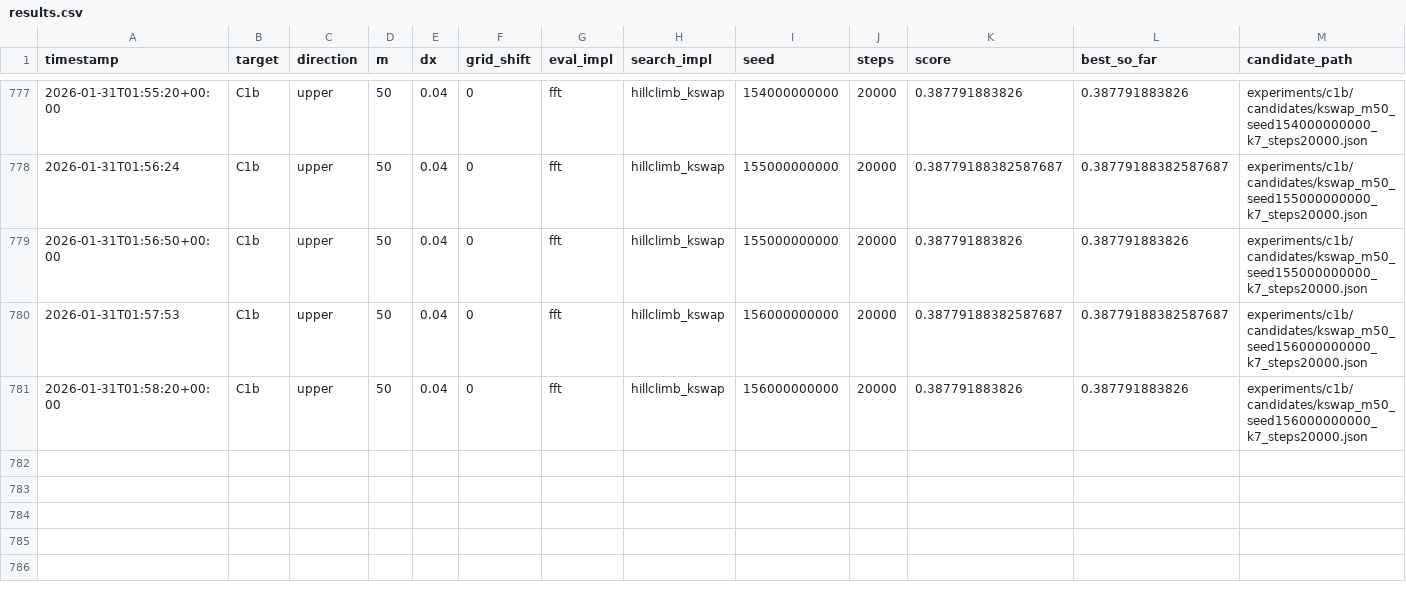
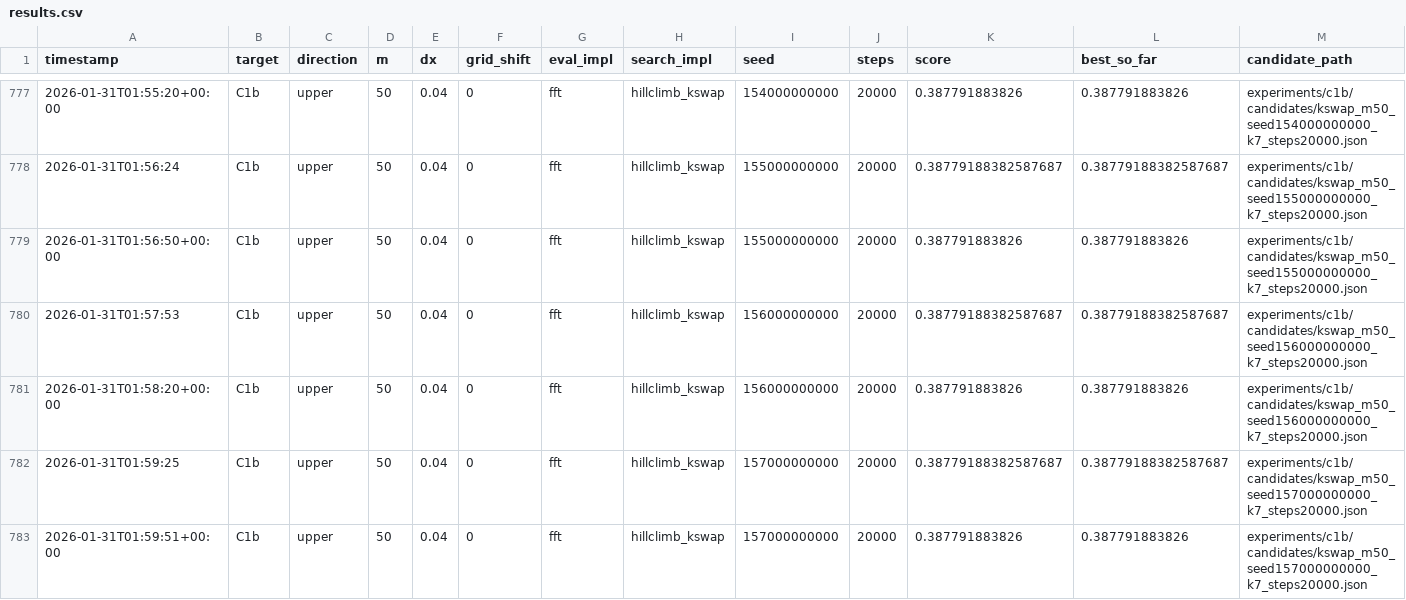
Before and after one commit to sebastian-griego/opt, a CSV file: results.csv, drawn as a sheet; only a part is shown, gaps mark what is left out; rows hold the shown columns only; the diff names each change by its address in the sheet, - before the commit and + after, or states it on an @@ line.

Commit message:
iter: kswap seed157000000000 short

```diff
--- a/results.csv
+++ b/results.csv
+row 782: 2026-01-31T01:59:25 | C1b | upper | 50 | 0.04 | 0 | fft | hillclimb_kswap | 157000000000 | 20000 | 0.38779188382587687 | 0.38779188382587687 | experiments/c1b/candidates/kswap_m50_seed157000000000_k7_steps20000.json
+row 783: 2026-01-31T01:59:51+00:00 | C1b | upper | 50 | 0.04 | 0 | fft | hillclimb_kswap | 157000000000 | 20000 | 0.387791883826 | 0.387791883826 | experiments/c1b/candidates/kswap_m50_seed157000000000_k7_steps20000.json
```
Also changed, not shown: 3 other files.
